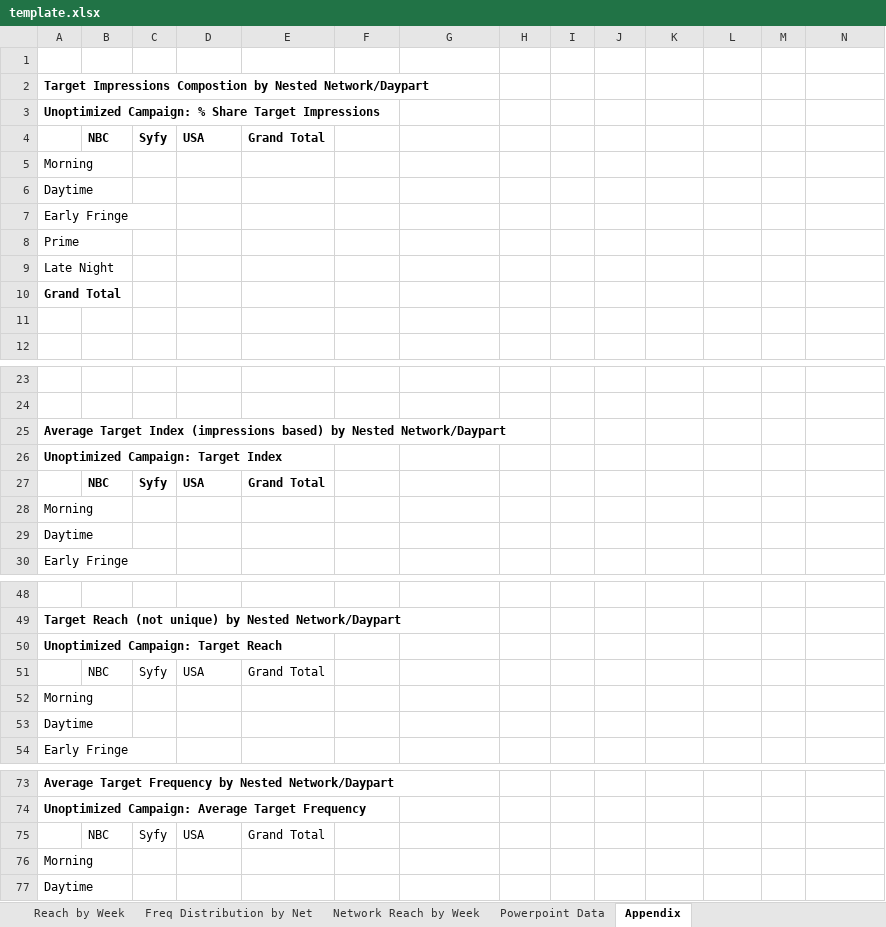
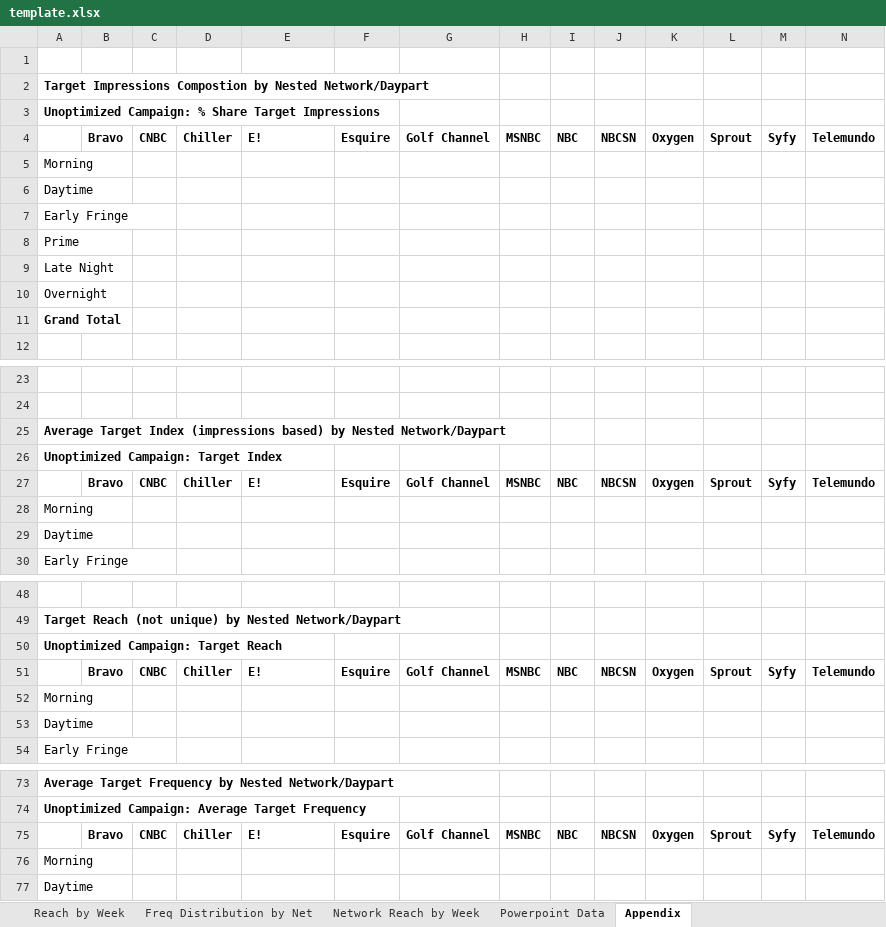
Before and after one commit to davidottogonzalez/Post-to-Summary, an Excel workbook: template.xlsx, sheet Appendix, drawn as a sheet; only a part is shown, gaps mark what is left out; values as stored, in another font and other column widths than the file's, no borders; removed rows and columns are numbered as before the commit, all else as after; rows hold the shown columns only; the diff covers the shown part only; the diff names each change by its address in the sheet, - before the commit and + after, or states it on an @@ line.

```diff
--- a/template.xlsx (sheet Appendix)
+++ b/template.xlsx (sheet Appendix)
-row 4:  | NBC | Syfy | USA | Grand Total
+row 4:  | Bravo | CNBC | Chiller | E! | Esquire | Golf Channel | MSNBC | NBC | NBCSN | Oxygen | Sprout | Syfy | Telemundo
+row 10: Overnight
-row 11: (empty)
-row 27:  | NBC | Syfy | USA | Grand Total
+row 27:  | Bravo | CNBC | Chiller | E! | Esquire | Golf Channel | MSNBC | NBC | NBCSN | Oxygen | Sprout | Syfy | Telemundo
-row 51:  | NBC | Syfy | USA | Grand Total
+row 51:  | Bravo | CNBC | Chiller | E! | Esquire | Golf Channel | MSNBC | NBC | NBCSN | Oxygen | Sprout | Syfy | Telemundo
-row 75:  | NBC | Syfy | USA | Grand Total
+row 75:  | Bravo | CNBC | Chiller | E! | Esquire | Golf Channel | MSNBC | NBC | NBCSN | Oxygen | Sprout | Syfy | Telemundo
```
Also changed, not shown: 3 added rows and 3 removed rows elsewhere in this sheet, 1 other file.
